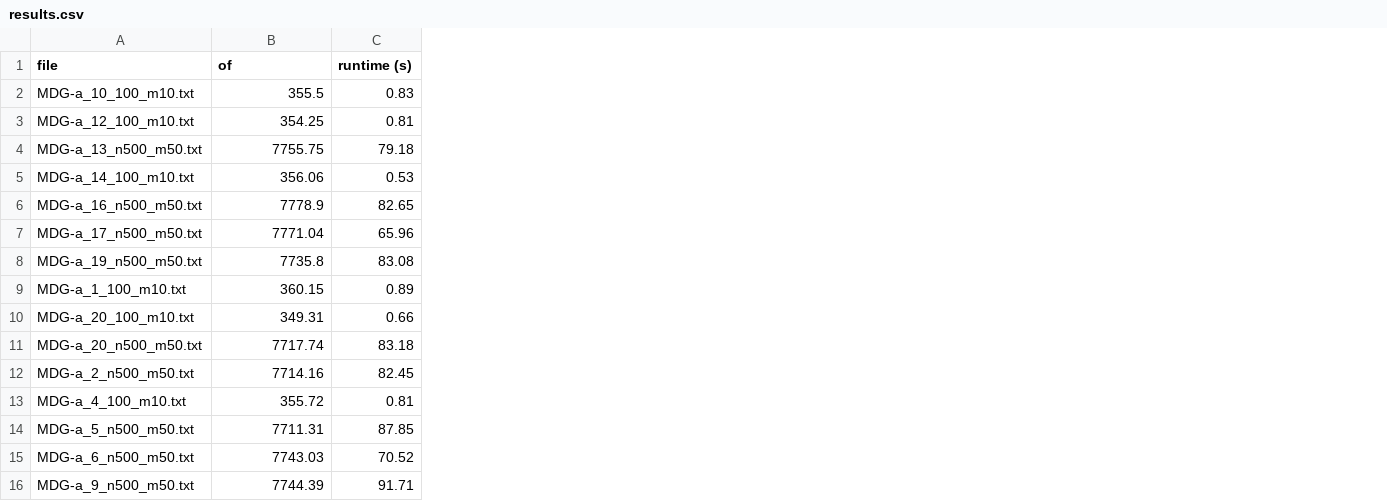
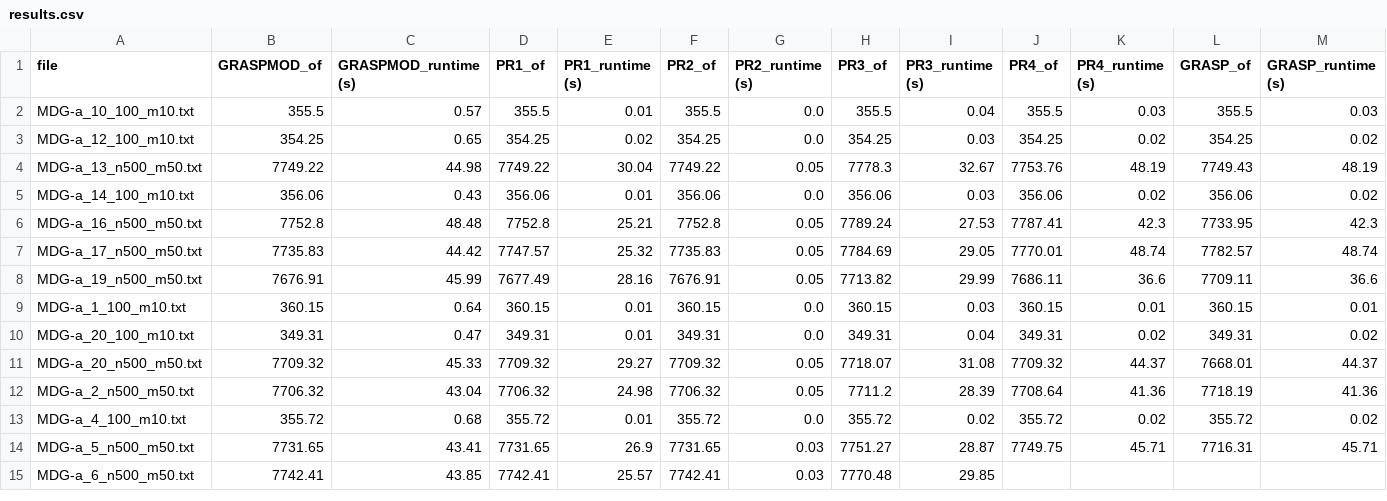
Before and after one commit to ge96cok/MIO-Project, a CSV file: results.csv, drawn as a sheet; removed rows and columns are numbered as before the commit, all else as after; the diff names each change by its address in the sheet, - before the commit and + after, or states it on an @@ line.

Commit message:
graspmod

```diff
--- a/results.csv
+++ b/results.csv
-column C (runtime (s)), rows 2-15: 0.83 | 0.81 | 79.18 | 0.53 | 82.65 | 65.96 | 83.08 | 0.89 | 0.66 | 83.18 | 82.45 | 0.81 | 87.85 | 70.52
+column C (GRASPMOD_runtime (s)), rows 2-15: 0.57 | 0.65 | 44.98 | 0.43 | 48.48 | 44.42 | 45.99 | 0.64 | 0.47 | 45.33 | 43.04 | 0.68 | 43.41 | 43.85
+column D (PR1_of), rows 2-15: 355.5 | 354.25 | 7749.22 | 356.06 | 7752.8 | 7747.57 | 7677.49 | 360.15 | 349.31 | 7709.32 | 7706.32 | 355.72 | 7731.65 | 7742.41
+column E (PR1_runtime (s)), rows 2-15: 0.01 | 0.02 | 30.04 | 0.01 | 25.21 | 25.32 | 28.16 | 0.01 | 0.01 | 29.27 | 24.98 | 0.01 | 26.9 | 25.57
+column F (PR2_of), rows 2-15: 355.5 | 354.25 | 7749.22 | 356.06 | 7752.8 | 7735.83 | 7676.91 | 360.15 | 349.31 | 7709.32 | 7706.32 | 355.72 | 7731.65 | 7742.41
+column G (PR2_runtime (s)), rows 2-15: 0.0 | 0.0 | 0.05 | 0.0 | 0.05 | 0.05 | 0.05 | 0.0 | 0.0 | 0.05 | 0.05 | 0.0 | 0.03 | 0.03
+column H (PR3_of), rows 2-15: 355.5 | 354.25 | 7778.3 | 356.06 | 7789.24 | 7784.69 | 7713.82 | 360.15 | 349.31 | 7718.07 | 7711.2 | 355.72 | 7751.27 | 7770.48
+column I (PR3_runtime (s)), rows 2-15: 0.04 | 0.03 | 32.67 | 0.03 | 27.53 | 29.05 | 29.99 | 0.03 | 0.04 | 31.08 | 28.39 | 0.02 | 28.87 | 29.85
+column J (PR4_of), rows 2-14: 355.5 | 354.25 | 7753.76 | 356.06 | 7787.41 | 7770.01 | 7686.11 | 360.15 | 349.31 | 7709.32 | 7708.64 | 355.72 | 7749.75
+column K (PR4_runtime (s)), rows 2-14: 0.03 | 0.02 | 48.19 | 0.02 | 42.3 | 48.74 | 36.6 | 0.01 | 0.02 | 44.37 | 41.36 | 0.02 | 45.71
+column L (GRASP_of), rows 2-14: 355.5 | 354.25 | 7749.43 | 356.06 | 7733.95 | 7782.57 | 7709.11 | 360.15 | 349.31 | 7668.01 | 7718.19 | 355.72 | 7716.31
+column M (GRASP_runtime (s)), rows 2-14: 0.03 | 0.02 | 48.19 | 0.02 | 42.3 | 48.74 | 36.6 | 0.01 | 0.02 | 44.37 | 41.36 | 0.02 | 45.71
-B1: of
+B1: GRASPMOD_of
-B4 (GRASPMOD_of): 7755.75
+B4 (GRASPMOD_of): 7749.22
-B6 (GRASPMOD_of): 7778.9
+B6 (GRASPMOD_of): 7752.8
-B7 (GRASPMOD_of): 7771.04
+B7 (GRASPMOD_of): 7735.83
-B8 (GRASPMOD_of): 7735.8
+B8 (GRASPMOD_of): 7676.91
-B11 (GRASPMOD_of): 7717.74
+B11 (GRASPMOD_of): 7709.32
-B12 (GRASPMOD_of): 7714.16
+B12 (GRASPMOD_of): 7706.32
-B14 (GRASPMOD_of): 7711.31
+B14 (GRASPMOD_of): 7731.65
-B15 (GRASPMOD_of): 7743.03
+B15 (GRASPMOD_of): 7742.41
-row 16: MDG-a_9_n500_m50.txt | 7744.39 | 91.71
```
